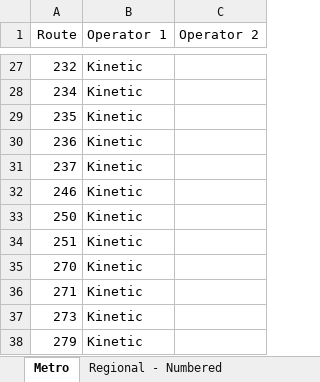
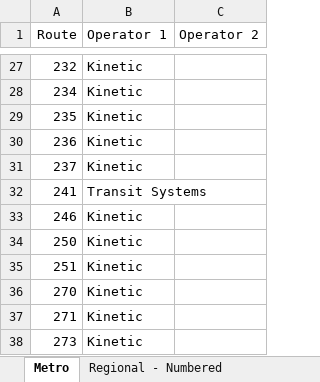
Before and after one commit to TransportVic/TransportVic-Data, an Excel workbook: excel/bus/operators/Bus Operators.xlsm, sheet Metro, drawn as a sheet; only a part is shown, gaps mark what is left out; the shorter side is filled out with more unchanged rows; values as stored, in another font and other column widths than the file's, no borders; the diff names each change by its address in the sheet, - before the commit and + after, or states it on an @@ line.

```diff
--- a/excel/bus/operators/Bus Operators.xlsm (sheet Metro)
+++ b/excel/bus/operators/Bus Operators.xlsm (sheet Metro)
+row 32: 241 | Transit Systems
```
Also changed, not shown: formulas that keep their value, 1 other file.
